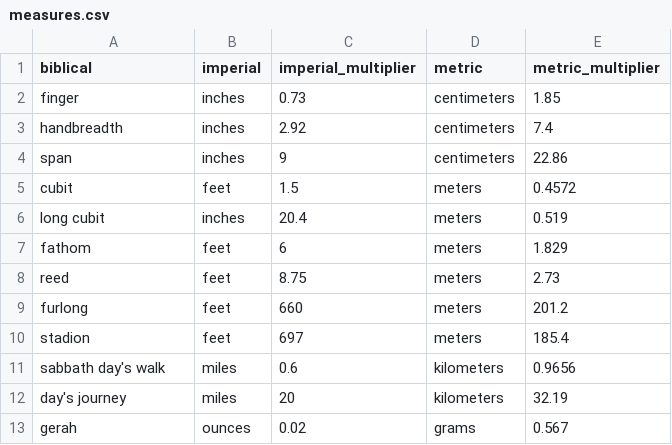
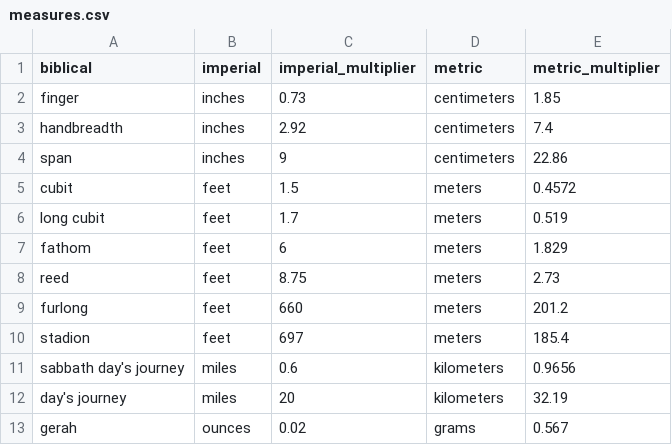
Before and after one commit to briantfriederich/discom-bible-ator, a CSV file: data/measures.csv, drawn as a sheet; only a part is shown.

Commit message:
Fix bugs in day's journey, sabbath day's journey, and long cubits

```diff
--- a/data/measures.csv
+++ b/data/measures.csv
@@ -5,3 +5,3 @@ span,inches,9,centimeters,22.86
 cubit,feet,1.5,meters,0.4572
-long cubit,inches,20.4,meters,0.519
+long cubit,feet,1.7,meters,0.519
 fathom,feet,6,meters,1.829
@@ -10,3 +10,3 @@ furlong,feet,660,meters,201.2
 stadion,feet,697,meters,185.4
-sabbath day's walk,miles,0.6,kilometers,0.9656
+sabbath day's journey,miles,0.6,kilometers,0.9656
 day's journey,miles,20,kilometers,32.19
```
Also changed, not shown: 2 other files.
